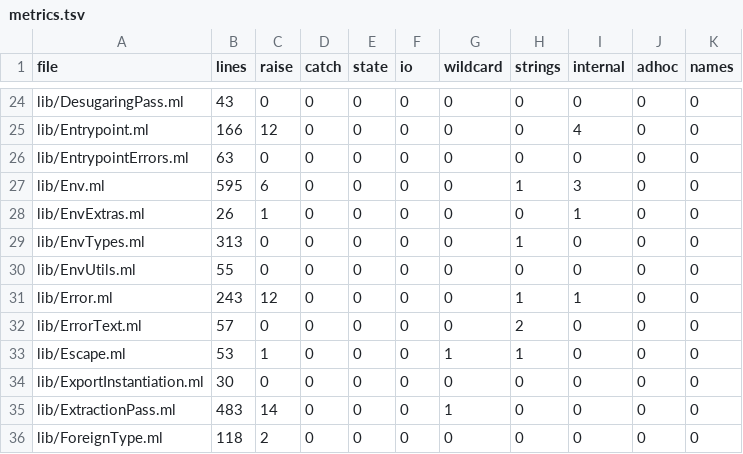
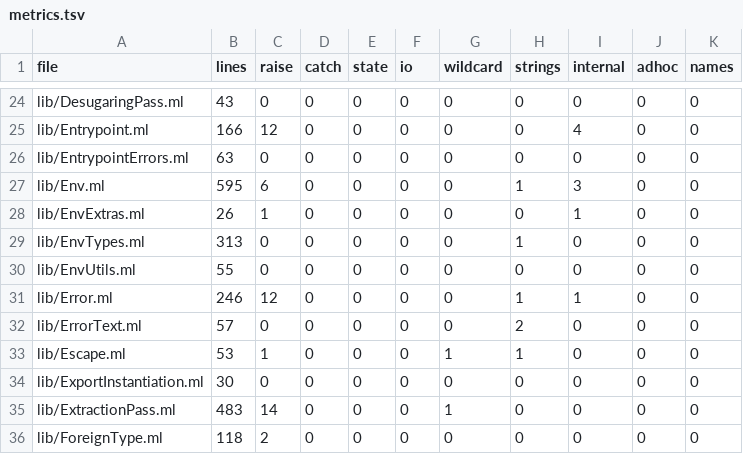
Before and after one commit to seiei-sogen/zustral, a TSV file: tools/refactoring/expected/metrics.tsv, drawn as a sheet; only a part is shown, gaps mark what is left out.

```diff
--- a/tools/refactoring/expected/metrics.tsv
+++ b/tools/refactoring/expected/metrics.tsv
@@ -30,3 +30,3 @@ lib/EnvTypes.ml	313	0	0	0	0	0	1	0	0	0
 lib/EnvUtils.ml	55	0	0	0	0	0	0	0	0	0
-lib/Error.ml	243	12	0	0	0	0	1	1	0	0
+lib/Error.ml	246	12	0	0	0	0	1	1	0	0
 lib/ErrorText.ml	57	0	0	0	0	0	2	0	0	0
```
Also changed, not shown: 5 other files.
